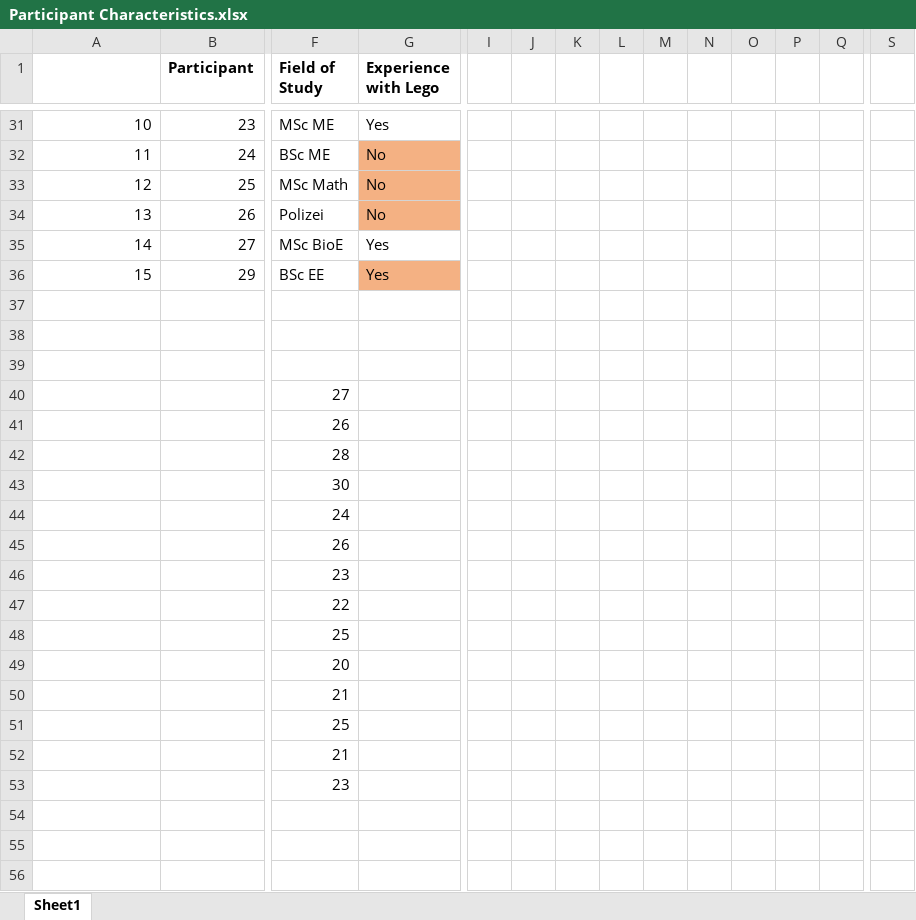
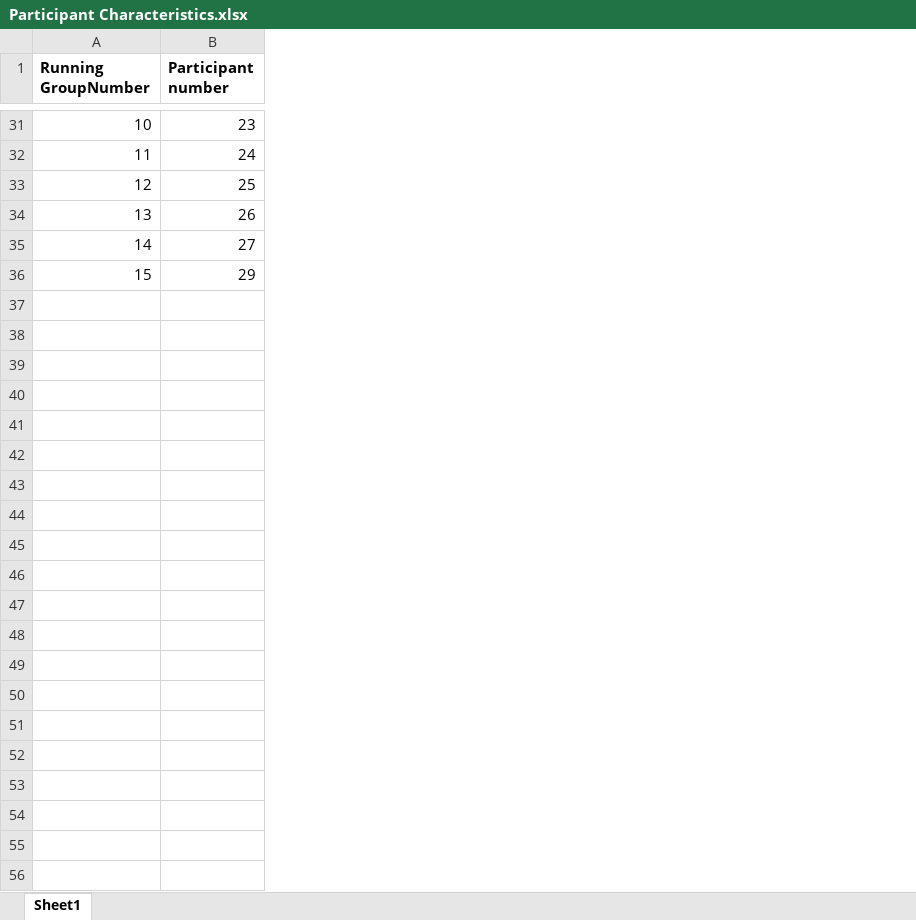
Before and after one commit to flxWng/Quantification-of-Novice-Learning-Behavior-using-Sequential-Gaze-Patterns-Analysis, an Excel workbook: Data/Participant Characteristics.xlsx, sheet Sheet1, drawn as a sheet; only a part is shown, gaps mark what is left out; values as stored, in another font and other column widths than the file's, no borders; removed rows and columns are numbered as before the commit, all else as after; rows hold the shown columns only; the diff covers the shown part only; the diff names each change by its address in the sheet, - before the commit and + after, or states it on an @@ line.

Commit message:
Add files via upload

```diff
--- a/Data/Participant Characteristics.xlsx (sheet Sheet1)
+++ b/Data/Participant Characteristics.xlsx (sheet Sheet1)
-column F (Field of Study), rows 31-36: MSc ME | BSc ME | MSc Math | Polizei | MSc BioE | BSc EE
-column G (Experience with Lego), rows 31-36: Yes | No | No | No | Yes | Yes
-column I, empty
-column J, empty
-column K, empty
-column L, empty
-column M, empty
-column N, empty
-column O, empty
-column P, empty
-column Q, empty
-column S, empty
-A1: (empty)
+A1: Running GroupNumber
-B1: Participant
+B1: Participant number
-row 38: (empty)
+row 38: (empty)
-row 39: (empty)
+row 39: (empty)
-row 40:  |  | 27
-row 41:  |  | 26
-row 42:  |  | 28
-row 43:  |  | 30
-row 44:  |  | 24
-row 45:  |  | 26
-row 46:  |  | 23
-row 47:  |  | 22
-row 48:  |  | 25
-row 49:  |  | 20
-row 50:  |  | 21
-row 51:  |  | 25
-row 52:  |  | 21
-row 53:  |  | 23
-row 54: (empty)
-row 55: (empty)
-row 56: (empty)
```
Also changed, not shown: 14 removed rows, 1 removed column and cell formats elsewhere in this sheet.
